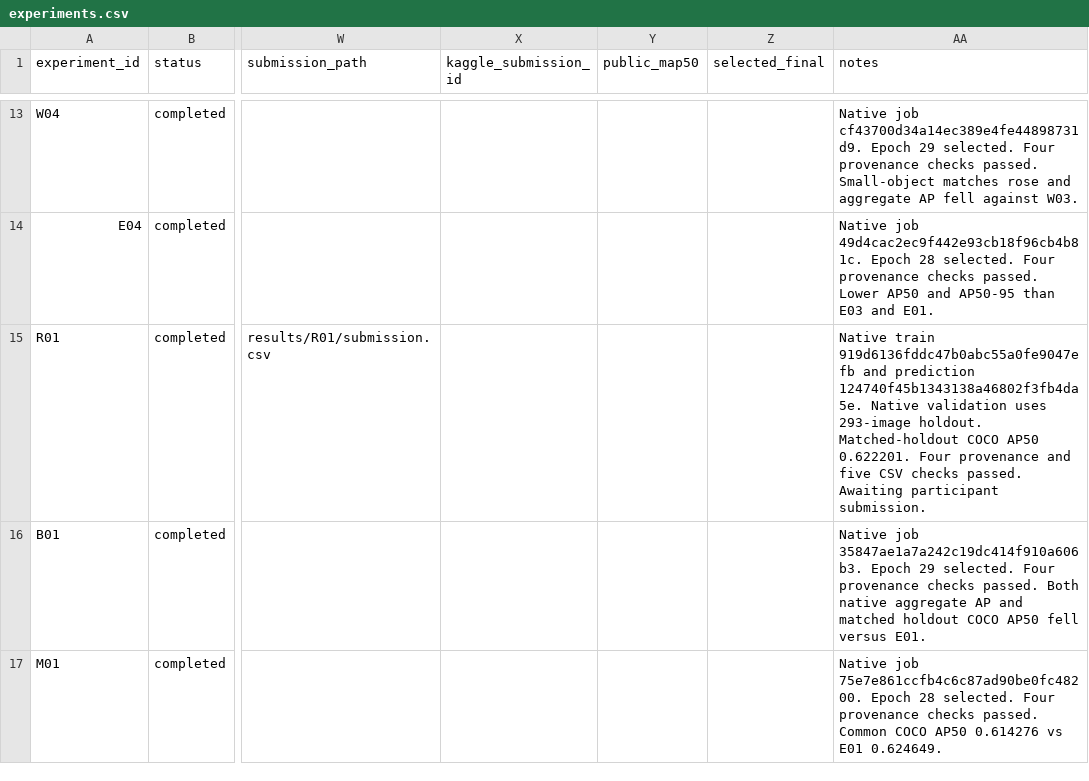
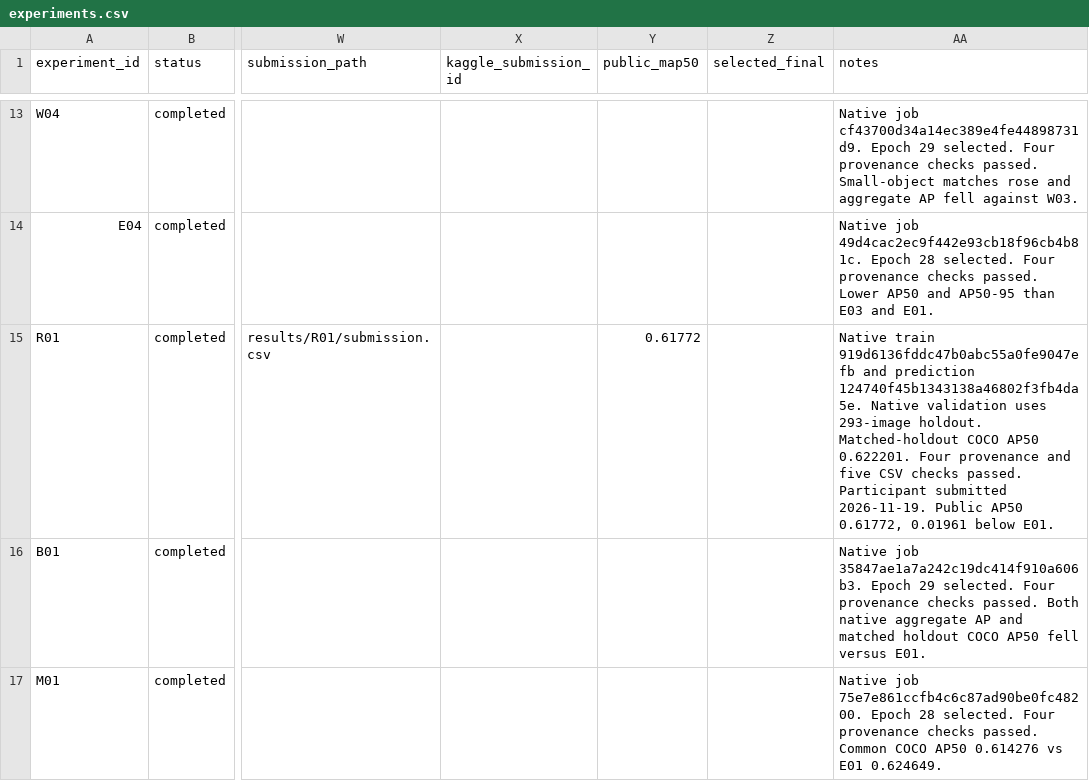
Before and after one commit to Xuefeng-Zhu/3lc-low-light-detection, a CSV file: experiments.csv, drawn as a sheet; only a part is shown, gaps mark what is left out; the diff names each change by its address in the sheet, - before the commit and + after, or states it on an @@ line.

Commit message:
Record R01 Kaggle score and validation tradeoffs

```diff
--- a/experiments.csv
+++ b/experiments.csv
-Y15 (public_map50): (empty)
+Y15 (public_map50): 0.61772
-AA15 (notes): …checks passed. Awaiting participant submission.
+AA15 (notes): …checks passed. Participant submitted 2026-11-19. Public AP50 0.61772, 0.01961 below E01.
```
Also changed, not shown: 6 other files.
